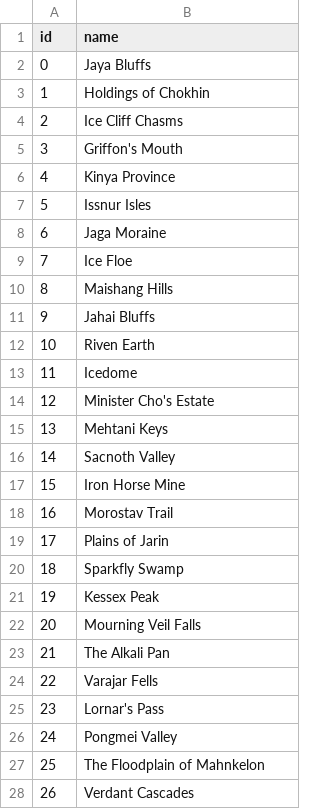
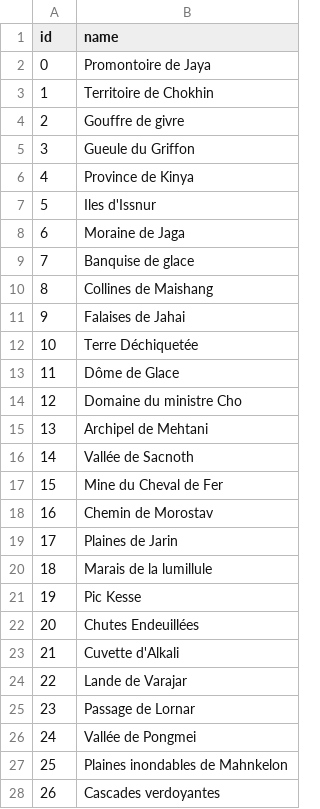
Before and after one commit to Barogthor/GWBot, a CSV file: datas/vz_fr_FR.csv, drawn as a sheet; only a part is shown; the diff covers the shown part only.

Commit message:
translate vainquish zaishen

```diff
--- a/datas/vz_fr_FR.csv
+++ b/datas/vz_fr_FR.csv
@@ -1,28 +1,28 @@
 id;name
-0;Jaya Bluffs
-1;Holdings of Chokhin
-2;Ice Cliff Chasms
-3;Griffon's Mouth
-4;Kinya Province
-5;Issnur Isles
-6;Jaga Moraine
-7;Ice Floe
-8;Maishang Hills
-9;Jahai Bluffs
-10;Riven Earth
-11;Icedome
-12;Minister Cho's Estate
-13;Mehtani Keys
-14;Sacnoth Valley
-15;Iron Horse Mine
-16;Morostav Trail
-17;Plains of Jarin
-18;Sparkfly Swamp
-19;Kessex Peak
-20;Mourning Veil Falls
-21;The Alkali Pan
-22;Varajar Fells
-23;Lornar's Pass
-24;Pongmei Valley
-25;The Floodplain of Mahnkelon
-26;Verdant Cascades
+0;Promontoire de Jaya
+1;Territoire de Chokhin
+2;Gouffre de givre
+3;Gueule du Griffon
+4;Province de Kinya
+5;Iles d'Issnur
+6;Moraine de Jaga
+7;Banquise de glace
+8;Collines de Maishang
+9;Falaises de Jahai
+10;Terre Déchiquetée
+11;Dôme de Glace
+12;Domaine du ministre Cho
+13;Archipel de Mehtani
+14;Vallée de Sacnoth
+15;Mine du Cheval de Fer
+16;Chemin de Morostav
+17;Plaines de Jarin
+18;Marais de la lumillule
+19;Pic Kesse
+20;Chutes Endeuillées
+21;Cuvette d'Alkali
+22;Lande de Varajar
+23;Passage de Lornar
+24;Vallée de Pongmei
+25;Plaines inondables de Mahnkelon
+26;Cascades verdoyantes
```
Also changed, not shown: 108 edited cells elsewhere in this file.
